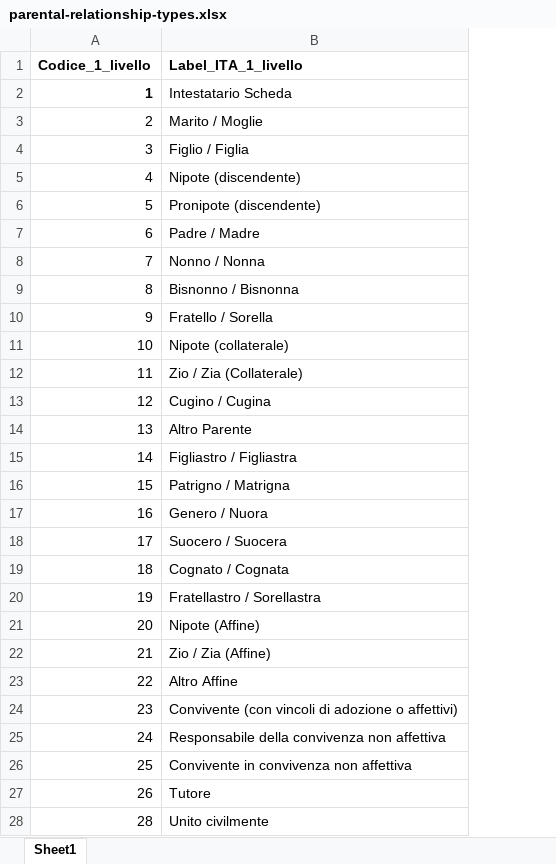
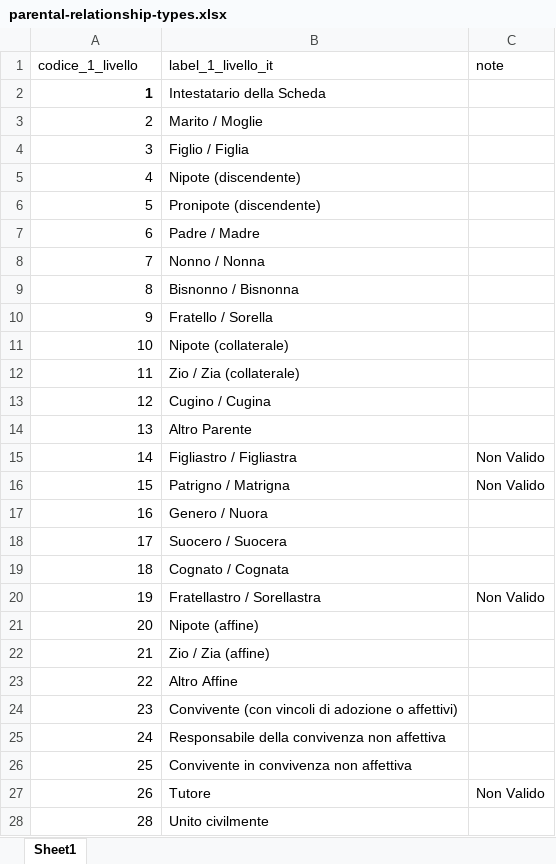
Before and after one commit to italia/daf-ontologie-vocabolari-controllati, an Excel workbook: VocabolariControllati/classifications-for-people/parental-relationship-types/parental-relationship-types.xlsx, sheet Sheet1, drawn as a sheet; only a part is shown; values as stored, in another font and other column widths than the file's, no borders; the diff names each change by its address in the sheet, - before the commit and + after, or states it on an @@ line.

Commit message:
new version of the parental relationship types controlled vocabulary where some items have been depracted. See related owl:versionInfo property and readme for more information about the changes (#214)
Co-authored-by: Giorgia Lodi <giorgialodi@Giorgias-MBP.homenet.telecomitalia.it>

```diff
--- a/VocabolariControllati/classifications-for-people/parental-relationship-types/parental-relationship-types.xlsx (sheet Sheet1)
+++ b/VocabolariControllati/classifications-for-people/parental-relationship-types/parental-relationship-types.xlsx (sheet Sheet1)
+column C (note), rows 15-27: Non Valido | Non Valido |  |  |  | Non Valido |  |  |  |  |  |  | Non Valido
-A1: Codice_1_livello
+A1: codice_1_livello
-A1:B1 bold: on
+A1:B1 bold: off
-B1: Label_ITA_1_livello
+B1: label_1_livello_it
-B2 (label_1_livello_it): Intestatario Scheda
+B2 (label_1_livello_it): Intestatario della Scheda
-B12 (label_1_livello_it): Zio / Zia (Collaterale)
+B12 (label_1_livello_it): Zio / Zia (collaterale)
-B21 (label_1_livello_it): Nipote (Affine)
+B21 (label_1_livello_it): Nipote (affine)
-B22 (label_1_livello_it): Zio / Zia (Affine)
+B22 (label_1_livello_it): Zio / Zia (affine)
```
Also changed, not shown: 5 other files.
